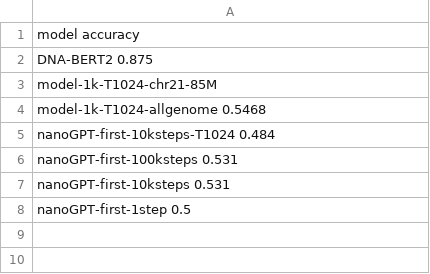
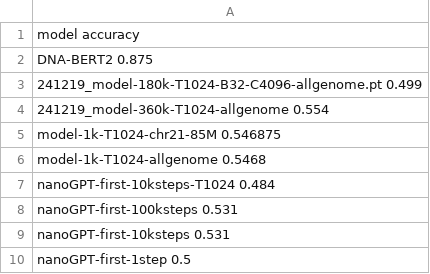
Before and after one commit to diego-taquiri/nanoGPT-DNA, a TSV file: evaluation_dart-eval/eval_summary.tsv, drawn as a sheet.

```diff
--- a/evaluation_dart-eval/eval_summary.tsv
+++ b/evaluation_dart-eval/eval_summary.tsv
@@ -2,3 +2,5 @@ model   accuracy
 DNA-BERT2  0.875
-model-1k-T1024-chr21-85M
+241219_model-180k-T1024-B32-C4096-allgenome.pt  0.499
+241219_model-360k-T1024-allgenome   0.554
+model-1k-T1024-chr21-85M    0.546875
 model-1k-T1024-allgenome  0.5468
```
Also changed, not shown: 4 other files.
